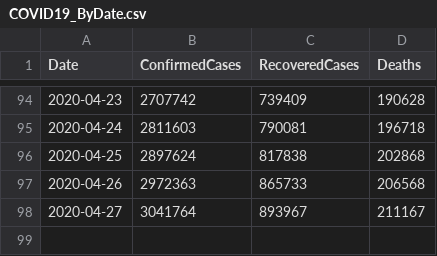
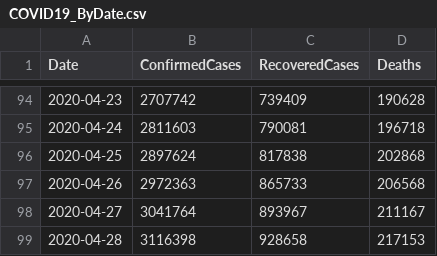
Before and after one commit to kevorkkeheian/covid-19-archived, a CSV file: datasets/COVID19_ByDate.csv, drawn as a sheet; only a part is shown, gaps mark what is left out.

```diff
--- a/datasets/COVID19_ByDate.csv
+++ b/datasets/COVID19_ByDate.csv
@@ -98 +98,2 @@ Date,ConfirmedCases,RecoveredCases,Deaths
 2020-04-27,3041764,893967,211167
+2020-04-28,3116398,928658,217153
```
Also changed, not shown: datasets/COVID19_ByCountry.csv.
